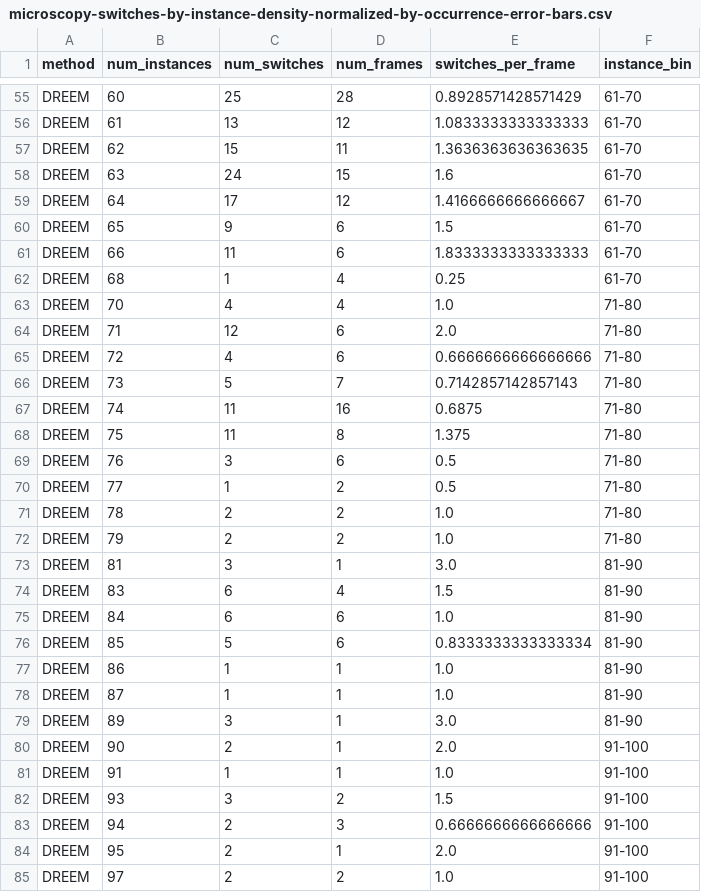
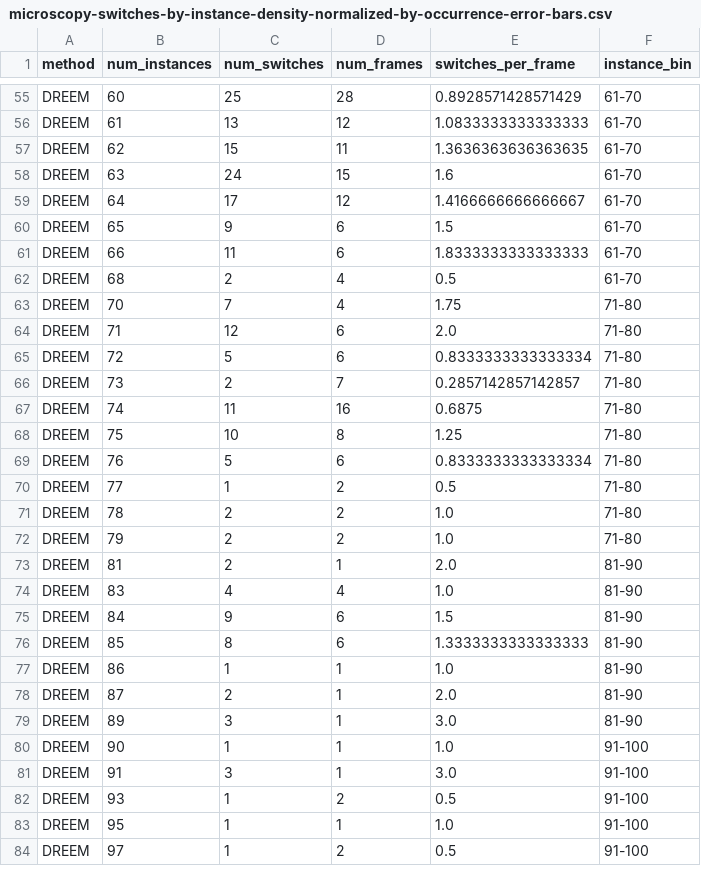
Before and after one commit to talmolab/dreem-plots, a CSV file: data/microscopy-switches-by-instance-density-normalized-by-occurrence-error-bars.csv, drawn as a sheet; only a part is shown, gaps mark what is left out; the diff covers the shown part only.

Commit message:
updated instance density

```diff
--- a/data/microscopy-switches-by-instance-density-normalized-by-occurrence-error-bars.csv
+++ b/data/microscopy-switches-by-instance-density-normalized-by-occurrence-error-bars.csv
@@ -61,10 +61,10 @@ DREEM,65,9,6,1.5,61-70
 DREEM,66,11,6,1.8333333333333333,61-70
-DREEM,68,1,4,0.25,61-70
-DREEM,70,4,4,1.0,71-80
+DREEM,68,2,4,0.5,61-70
+DREEM,70,7,4,1.75,71-80
 DREEM,71,12,6,2.0,71-80
-DREEM,72,4,6,0.6666666666666666,71-80
-DREEM,73,5,7,0.7142857142857143,71-80
+DREEM,72,5,6,0.8333333333333334,71-80
+DREEM,73,2,7,0.2857142857142857,71-80
 DREEM,74,11,16,0.6875,71-80
-DREEM,75,11,8,1.375,71-80
-DREEM,76,3,6,0.5,71-80
+DREEM,75,10,8,1.25,71-80
+DREEM,76,5,6,0.8333333333333334,71-80
 DREEM,77,1,2,0.5,71-80
@@ -72,14 +72,13 @@ DREEM,78,2,2,1.0,71-80
 DREEM,79,2,2,1.0,71-80
-DREEM,81,3,1,3.0,81-90
-DREEM,83,6,4,1.5,81-90
-DREEM,84,6,6,1.0,81-90
-DREEM,85,5,6,0.8333333333333334,81-90
+DREEM,81,2,1,2.0,81-90
+DREEM,83,4,4,1.0,81-90
+DREEM,84,9,6,1.5,81-90
+DREEM,85,8,6,1.3333333333333333,81-90
 DREEM,86,1,1,1.0,81-90
-DREEM,87,1,1,1.0,81-90
+DREEM,87,2,1,2.0,81-90
 DREEM,89,3,1,3.0,81-90
-DREEM,90,2,1,2.0,91-100
-DREEM,91,1,1,1.0,91-100
-DREEM,93,3,2,1.5,91-100
-DREEM,94,2,3,0.6666666666666666,91-100
-DREEM,95,2,1,2.0,91-100
-DREEM,97,2,2,1.0,91-100
+DREEM,90,1,1,1.0,91-100
+DREEM,91,3,1,3.0,91-100
+DREEM,93,1,2,0.5,91-100
+DREEM,95,1,1,1.0,91-100
+DREEM,97,1,2,0.5,91-100
```
Also changed, not shown: 4 added rows, 3 removed rows and 116 edited cells elsewhere in this file.
